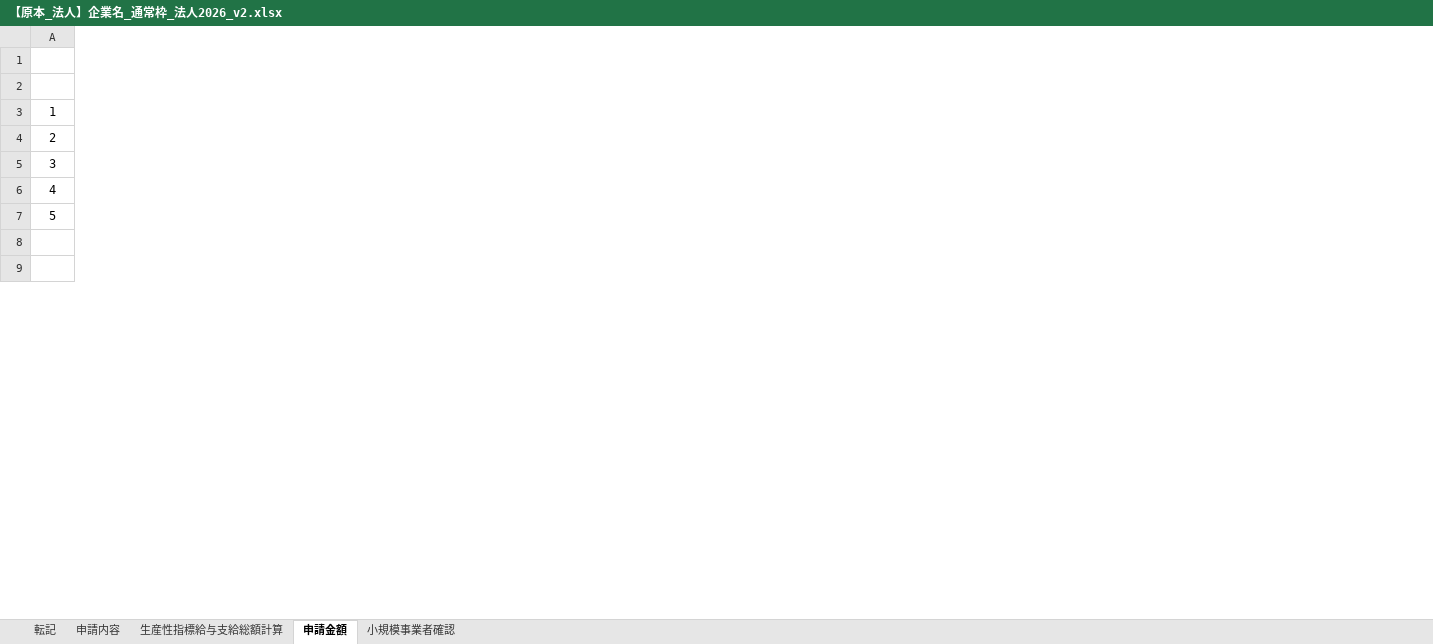
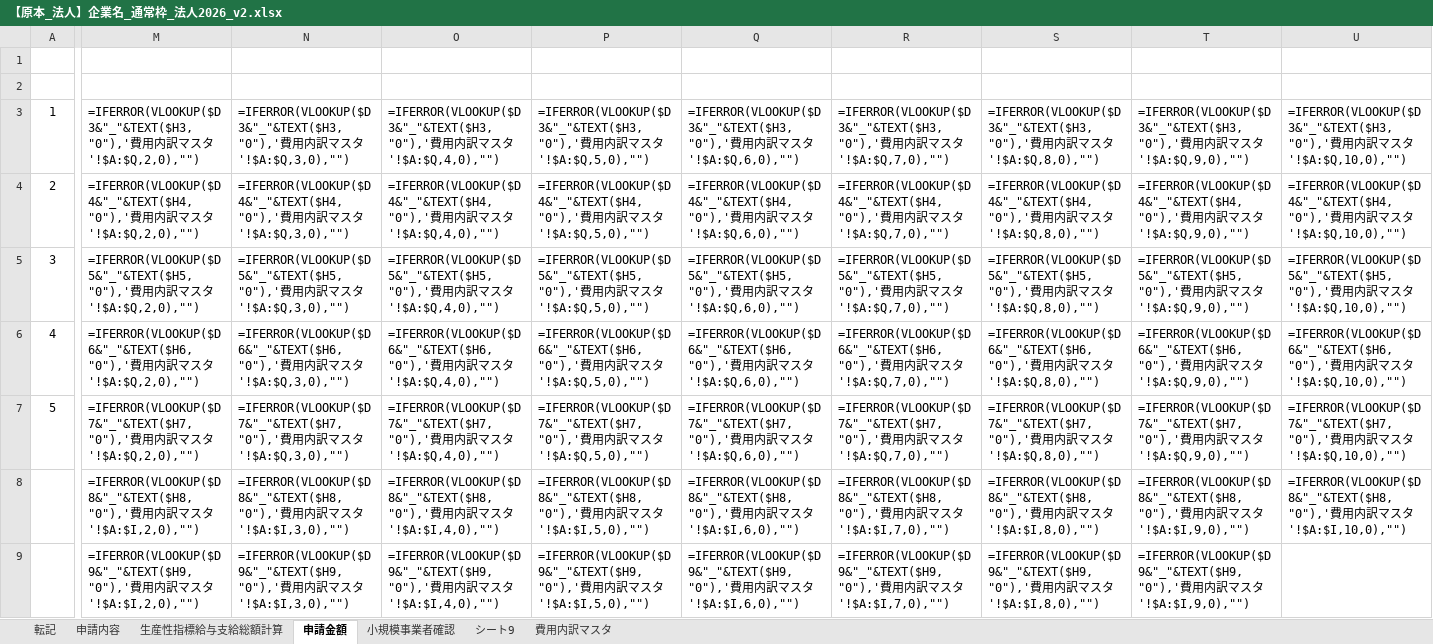
Before and after one commit to hane-colorfulbox/hojokin, an Excel workbook: ツール/【原本_法人】企業名_通常枠_法人2026_v2.xlsx, sheet 申請金額, drawn as a sheet; only a part is shown, gaps mark what is left out; values as stored, in another font and other column widths than the file's, no borders; formulas without a stored value are shown as written; the diff covers the shown part only; the diff names each change by its address in the sheet, - before the commit and + after, or states it on an @@ line.

```diff
--- a/ツール/【原本_法人】企業名_通常枠_法人2026_v2.xlsx (sheet 申請金額)
+++ b/ツール/【原本_法人】企業名_通常枠_法人2026_v2.xlsx (sheet 申請金額)
+sheet tab: シート9
+sheet tab: 費用内訳マスタ
+column M, rows 3-9: =IFERROR(VLOOKUP($D3&"_"&TEXT($H3,"0"),'費用内訳マスタ'!$A:$Q,2,0),"") | =IFERROR(VLOOKUP($D4&"_"&TEXT($H4,"0"),'費用内訳マスタ'!$A:$Q,2,0),"") | =IFERROR(VLOOKUP($D5&"_"&TEXT($H5,"0"),'費用内訳マスタ'!$A:$Q,2,0),"") | =IFERROR(VLOOKUP($D6&"_"&TEXT($H6,"0"),'費用内訳マスタ'!$A:$Q,2,0),"") | =IFERROR(VLOOKUP($D7&"_"&TEXT($H7,"0"),'費用内訳マスタ'!$A:$Q,2,0),"") | =IFERROR(VLOOKUP($D8&"_"&TEXT($H8,"0"),'費用内訳マスタ'!$A:$I,2,0),"") | =IFERROR(VLOOKUP($D9&"_"&TEXT($H9,"0"),'費用内訳マスタ'!$A:$I,2,0),"")
+column N, rows 3-9: =IFERROR(VLOOKUP($D3&"_"&TEXT($H3,"0"),'費用内訳マスタ'!$A:$Q,3,0),"") | =IFERROR(VLOOKUP($D4&"_"&TEXT($H4,"0"),'費用内訳マスタ'!$A:$Q,3,0),"") | =IFERROR(VLOOKUP($D5&"_"&TEXT($H5,"0"),'費用内訳マスタ'!$A:$Q,3,0),"") | =IFERROR(VLOOKUP($D6&"_"&TEXT($H6,"0"),'費用内訳マスタ'!$A:$Q,3,0),"") | =IFERROR(VLOOKUP($D7&"_"&TEXT($H7,"0"),'費用内訳マスタ'!$A:$Q,3,0),"") | =IFERROR(VLOOKUP($D8&"_"&TEXT($H8,"0"),'費用内訳マスタ'!$A:$I,3,0),"") | =IFERROR(VLOOKUP($D9&"_"&TEXT($H9,"0"),'費用内訳マスタ'!$A:$I,3,0),"")
+column O, rows 3-9: =IFERROR(VLOOKUP($D3&"_"&TEXT($H3,"0"),'費用内訳マスタ'!$A:$Q,4,0),"") | =IFERROR(VLOOKUP($D4&"_"&TEXT($H4,"0"),'費用内訳マスタ'!$A:$Q,4,0),"") | =IFERROR(VLOOKUP($D5&"_"&TEXT($H5,"0"),'費用内訳マスタ'!$A:$Q,4,0),"") | =IFERROR(VLOOKUP($D6&"_"&TEXT($H6,"0"),'費用内訳マスタ'!$A:$Q,4,0),"") | =IFERROR(VLOOKUP($D7&"_"&TEXT($H7,"0"),'費用内訳マスタ'!$A:$Q,4,0),"") | =IFERROR(VLOOKUP($D8&"_"&TEXT($H8,"0"),'費用内訳マスタ'!$A:$I,4,0),"") | =IFERROR(VLOOKUP($D9&"_"&TEXT($H9,"0"),'費用内訳マスタ'!$A:$I,4,0),"")
+column P, rows 3-9: =IFERROR(VLOOKUP($D3&"_"&TEXT($H3,"0"),'費用内訳マスタ'!$A:$Q,5,0),"") | =IFERROR(VLOOKUP($D4&"_"&TEXT($H4,"0"),'費用内訳マスタ'!$A:$Q,5,0),"") | =IFERROR(VLOOKUP($D5&"_"&TEXT($H5,"0"),'費用内訳マスタ'!$A:$Q,5,0),"") | =IFERROR(VLOOKUP($D6&"_"&TEXT($H6,"0"),'費用内訳マスタ'!$A:$Q,5,0),"") | =IFERROR(VLOOKUP($D7&"_"&TEXT($H7,"0"),'費用内訳マスタ'!$A:$Q,5,0),"") | =IFERROR(VLOOKUP($D8&"_"&TEXT($H8,"0"),'費用内訳マスタ'!$A:$I,5,0),"") | =IFERROR(VLOOKUP($D9&"_"&TEXT($H9,"0"),'費用内訳マスタ'!$A:$I,5,0),"")
+column Q, rows 3-9: =IFERROR(VLOOKUP($D3&"_"&TEXT($H3,"0"),'費用内訳マスタ'!$A:$Q,6,0),"") | =IFERROR(VLOOKUP($D4&"_"&TEXT($H4,"0"),'費用内訳マスタ'!$A:$Q,6,0),"") | =IFERROR(VLOOKUP($D5&"_"&TEXT($H5,"0"),'費用内訳マスタ'!$A:$Q,6,0),"") | =IFERROR(VLOOKUP($D6&"_"&TEXT($H6,"0"),'費用内訳マスタ'!$A:$Q,6,0),"") | =IFERROR(VLOOKUP($D7&"_"&TEXT($H7,"0"),'費用内訳マスタ'!$A:$Q,6,0),"") | =IFERROR(VLOOKUP($D8&"_"&TEXT($H8,"0"),'費用内訳マスタ'!$A:$I,6,0),"") | =IFERROR(VLOOKUP($D9&"_"&TEXT($H9,"0"),'費用内訳マスタ'!$A:$I,6,0),"")
+column R, rows 3-9: =IFERROR(VLOOKUP($D3&"_"&TEXT($H3,"0"),'費用内訳マスタ'!$A:$Q,7,0),"") | =IFERROR(VLOOKUP($D4&"_"&TEXT($H4,"0"),'費用内訳マスタ'!$A:$Q,7,0),"") | =IFERROR(VLOOKUP($D5&"_"&TEXT($H5,"0"),'費用内訳マスタ'!$A:$Q,7,0),"") | =IFERROR(VLOOKUP($D6&"_"&TEXT($H6,"0"),'費用内訳マスタ'!$A:$Q,7,0),"") | =IFERROR(VLOOKUP($D7&"_"&TEXT($H7,"0"),'費用内訳マスタ'!$A:$Q,7,0),"") | =IFERROR(VLOOKUP($D8&"_"&TEXT($H8,"0"),'費用内訳マスタ'!$A:$I,7,0),"") | =IFERROR(VLOOKUP($D9&"_"&TEXT($H9,"0"),'費用内訳マスタ'!$A:$I,7,0),"")
+column S, rows 3-9: =IFERROR(VLOOKUP($D3&"_"&TEXT($H3,"0"),'費用内訳マスタ'!$A:$Q,8,0),"") | =IFERROR(VLOOKUP($D4&"_"&TEXT($H4,"0"),'費用内訳マスタ'!$A:$Q,8,0),"") | =IFERROR(VLOOKUP($D5&"_"&TEXT($H5,"0"),'費用内訳マスタ'!$A:$Q,8,0),"") | =IFERROR(VLOOKUP($D6&"_"&TEXT($H6,"0"),'費用内訳マスタ'!$A:$Q,8,0),"") | =IFERROR(VLOOKUP($D7&"_"&TEXT($H7,"0"),'費用内訳マスタ'!$A:$Q,8,0),"") | =IFERROR(VLOOKUP($D8&"_"&TEXT($H8,"0"),'費用内訳マスタ'!$A:$I,8,0),"") | =IFERROR(VLOOKUP($D9&"_"&TEXT($H9,"0"),'費用内訳マスタ'!$A:$I,8,0),"")
+column T, rows 3-9: =IFERROR(VLOOKUP($D3&"_"&TEXT($H3,"0"),'費用内訳マスタ'!$A:$Q,9,0),"") | =IFERROR(VLOOKUP($D4&"_"&TEXT($H4,"0"),'費用内訳マスタ'!$A:$Q,9,0),"") | =IFERROR(VLOOKUP($D5&"_"&TEXT($H5,"0"),'費用内訳マスタ'!$A:$Q,9,0),"") | =IFERROR(VLOOKUP($D6&"_"&TEXT($H6,"0"),'費用内訳マスタ'!$A:$Q,9,0),"") | =IFERROR(VLOOKUP($D7&"_"&TEXT($H7,"0"),'費用内訳マスタ'!$A:$Q,9,0),"") | =IFERROR(VLOOKUP($D8&"_"&TEXT($H8,"0"),'費用内訳マスタ'!$A:$I,9,0),"") | =IFERROR(VLOOKUP($D9&"_"&TEXT($H9,"0"),'費用内訳マスタ'!$A:$I,9,0),"")
+column U, rows 3-8: =IFERROR(VLOOKUP($D3&"_"&TEXT($H3,"0"),'費用内訳マスタ'!$A:$Q,10,0),"") | =IFERROR(VLOOKUP($D4&"_"&TEXT($H4,"0"),'費用内訳マスタ'!$A:$Q,10,0),"") | =IFERROR(VLOOKUP($D5&"_"&TEXT($H5,"0"),'費用内訳マスタ'!$A:$Q,10,0),"") | =IFERROR(VLOOKUP($D6&"_"&TEXT($H6,"0"),'費用内訳マスタ'!$A:$Q,10,0),"") | =IFERROR(VLOOKUP($D7&"_"&TEXT($H7,"0"),'費用内訳マスタ'!$A:$Q,10,0),"") | =IFERROR(VLOOKUP($D8&"_"&TEXT($H8,"0"),'費用内訳マスタ'!$A:$I,10,0),"")
```
Also changed, not shown: 8 added columns elsewhere in this sheet, sheet 申請内容, ツール/【原本_個人】企業名_インボイス枠_個人2026.xlsx, ツール/【原本_法人】企業名_インボイス枠_法人2026_v2.xlsx, 7 other files.
